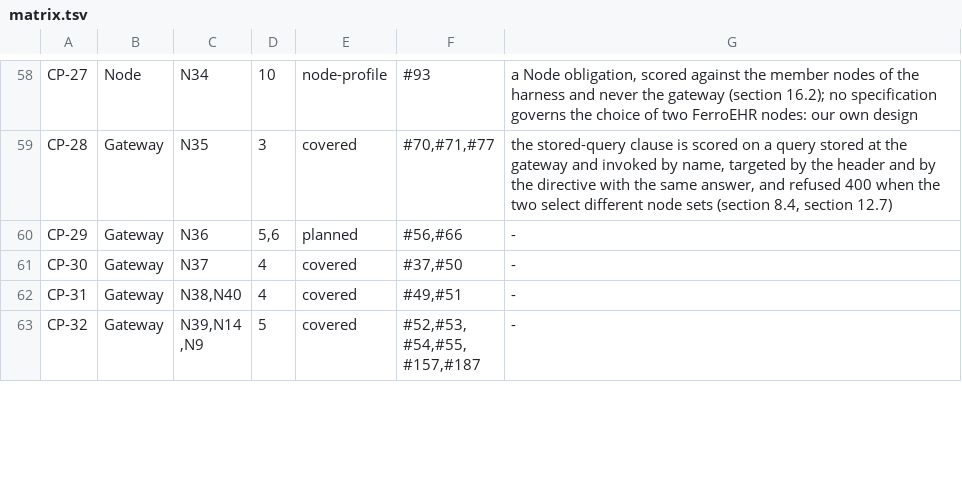
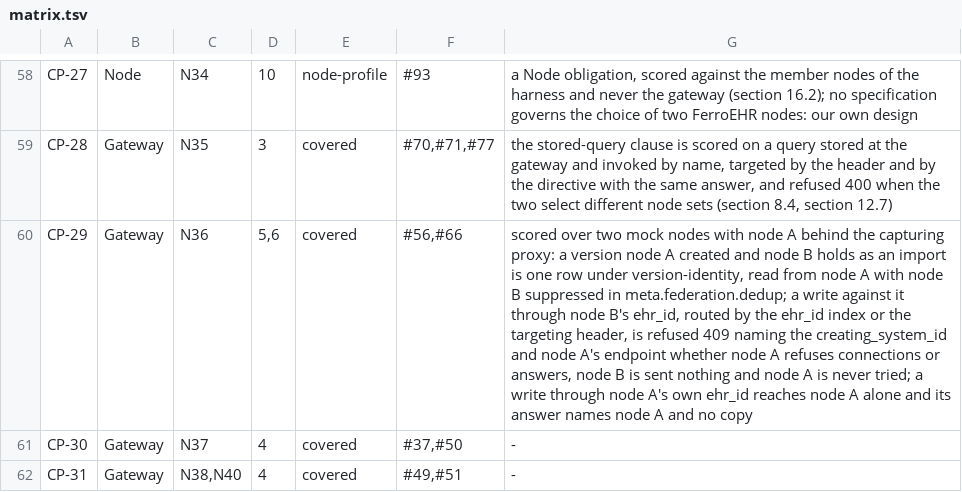
Before and after one commit to FerroHEALTH/FerroFED, a TSV file: conformance/matrix.tsv, drawn as a sheet; only a part is shown, gaps mark what is left out; the shorter side is filled out with more unchanged rows; the diff names each change by its address in the sheet, - before the commit and + after, or states it on an @@ line.

```diff
--- a/conformance/matrix.tsv
+++ b/conformance/matrix.tsv
-E60: planned
+E60: covered
-G60: -
+G60: scored over two mock nodes with node A behind the capturing proxy: a version node A created and node B holds as an import is one row under version-identity, read from node A with node B suppressed in meta.federation.dedup; a write against it through node B's ehr_id, routed by the ehr_id index or the targeting header, is refused 409 naming the creating_system_id and node A's endpoint whether node A refuses connections or answers, node B is sent nothing and node A is never tried; a write through node A's own ehr_id reaches node A alone and its answer names node A and no copy
```
Also changed, not shown: conformance/obligations.tsv, 17 other files.
